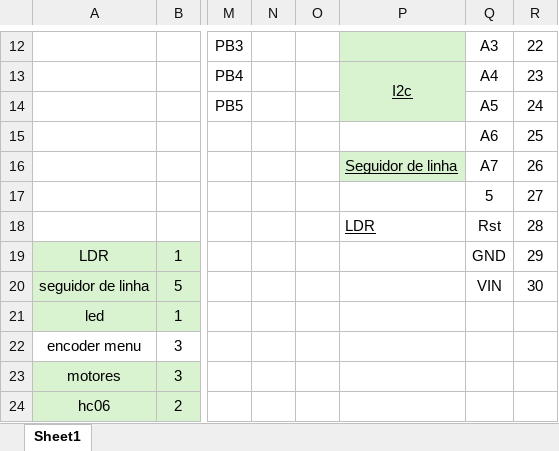
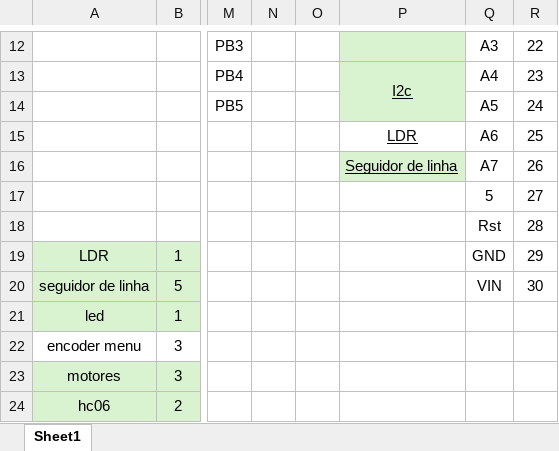
Before and after one commit to oscarealG/Robo-Dragster-LABSIS, an Excel workbook: DOCS/labsis.xlsx, sheet Sheet1, drawn as a sheet; only a part is shown, gaps mark what is left out; values as stored, in another font and other column widths than the file's, no borders; the diff names each change by its address in the sheet, - before the commit and + after, or states it on an @@ line.

Commit message:
update to IO list

```diff
--- a/DOCS/labsis.xlsx (sheet Sheet1)
+++ b/DOCS/labsis.xlsx (sheet Sheet1)
-P15: (empty)
+P15: LDR
-P18: LDR
+P18: (empty)
```
